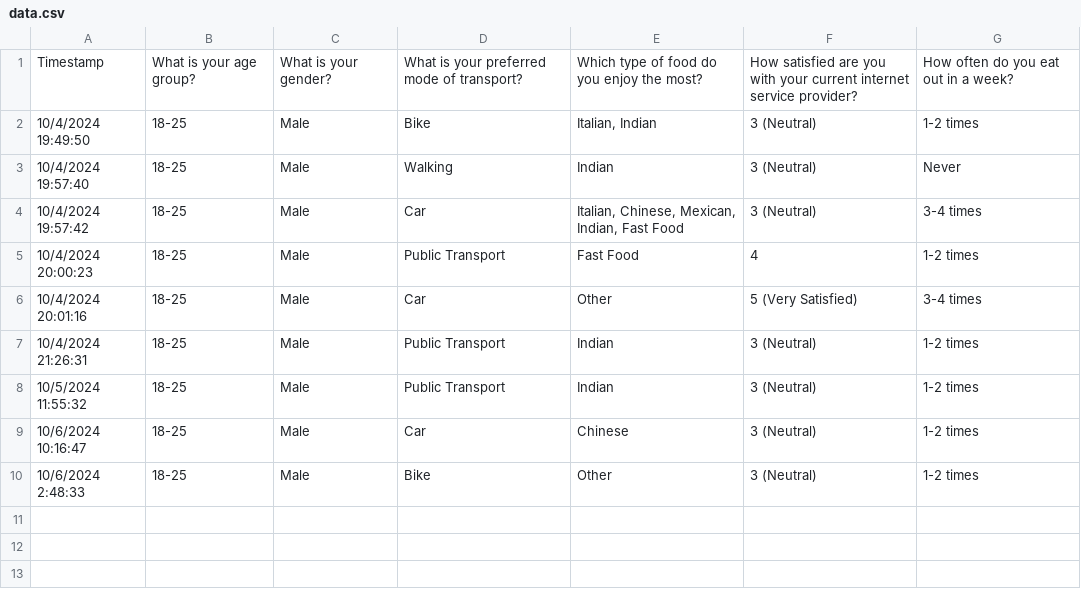
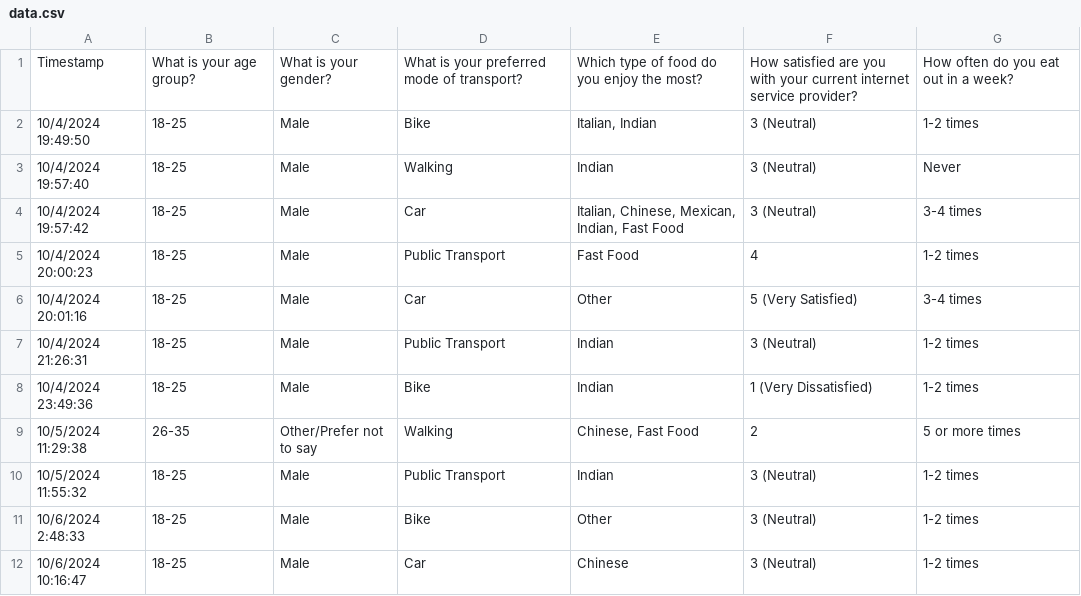
Before and after one commit to SuryaAnything/software-lab3, a CSV file: data.csv, drawn as a sheet; the diff names each change by its address in the sheet, - before the commit and + after, or states it on an @@ line.

Commit message:
Update data.csv

```diff
--- a/data.csv
+++ b/data.csv
+row 8: 10/4/2024 23:49:36 | 18-25 | Male | Bike | Indian | 1 (Very Dissatisfied) | 1-2 times
+row 9: 10/5/2024 11:29:38 | 26-35 | Other/Prefer not to say | Walking | Chinese, Fast Food | 2 | 5 or more times
@@ row 10 moved to row 11: 10/6/2024 2:48:33 @@
```
